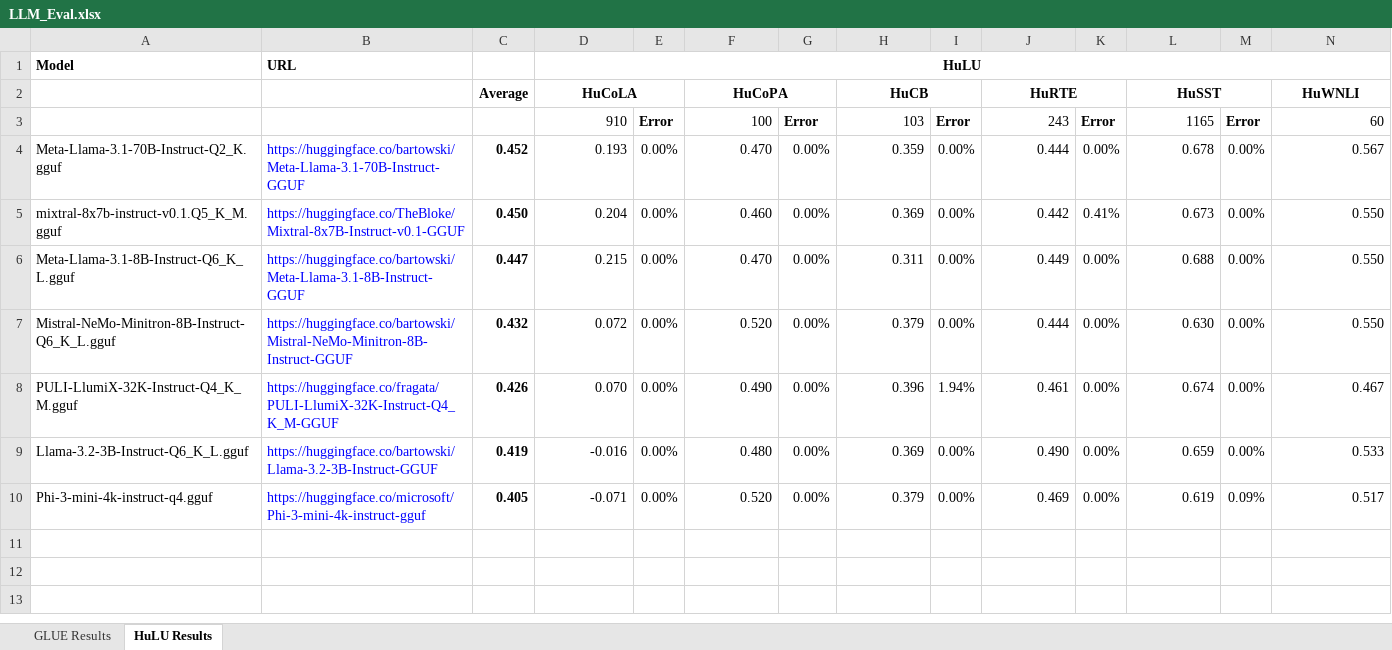
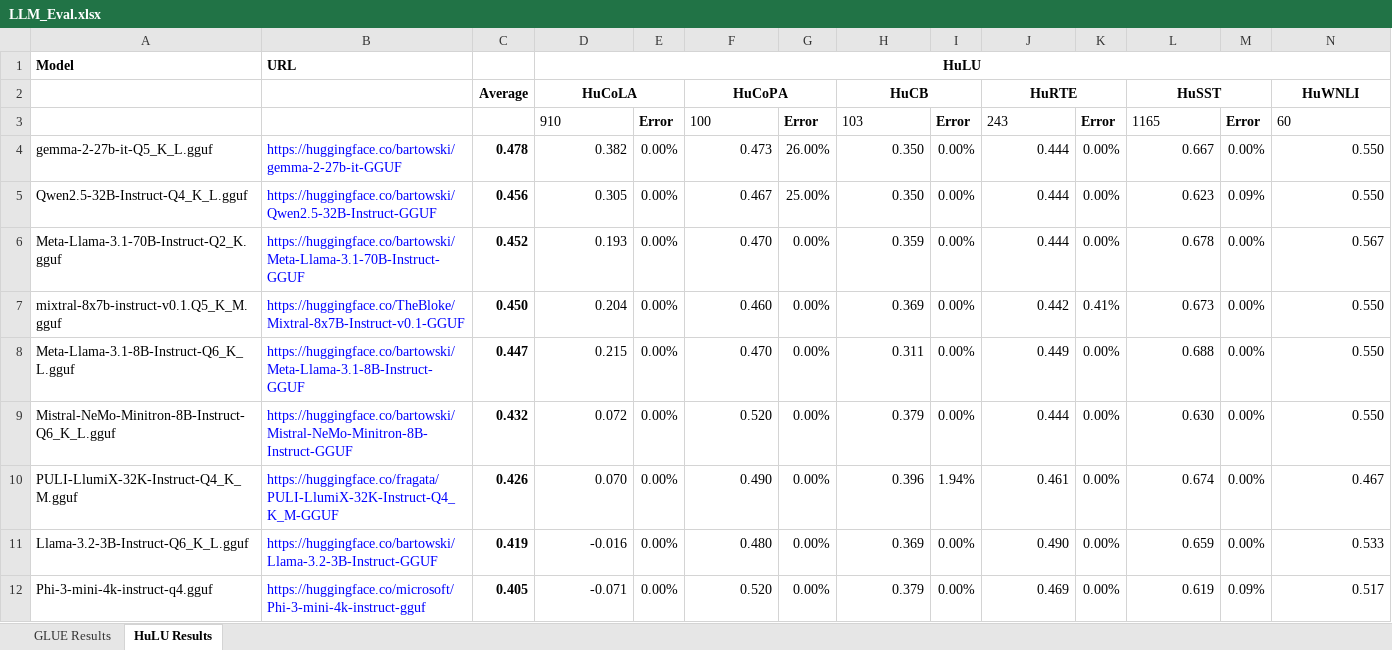
Before and after one commit to cyborgyn/ai_notebooks, an Excel workbook: LLM_Eval.xlsx, sheet HuLU Results, drawn as a sheet; only a part is shown; values as stored, in another font and other column widths than the file's, no borders; charts and pictures and conditional formats not drawn; rows hold the shown columns only; the diff names each change by its address in the sheet, - before the commit and + after, or states it on an @@ line.

Commit message:
Add eval results for gemma2+qwen2.5

```diff
--- a/LLM_Eval.xlsx (sheet HuLU Results)
+++ b/LLM_Eval.xlsx (sheet HuLU Results)
-D3 alignment: right
+D3 alignment: left
-F3 alignment: right
+F3 alignment: left
-H3 alignment: right
+H3 alignment: left
-J3 alignment: right
+J3 alignment: left
-L3 alignment: right
+L3 alignment: left
-N3 alignment: right
+N3 alignment: left
+row 4: gemma-2-27b-it-Q5_K_L.gguf | https://huggingface.co/bartowski/gemma-2-27b-it-GGUF | 0.478 | 0.382 | 0.00% | 0.473 | 26.00% | 0.350 | 0.00% | 0.444 | 0.00% | 0.667 | 0.00% | 0.550
+row 5: Qwen2.5-32B-Instruct-Q4_K_L.gguf | https://huggingface.co/bartowski/Qwen2.5-32B-Instruct-GGUF | 0.456 | 0.305 | 0.00% | 0.467 | 25.00% | 0.350 | 0.00% | 0.444 | 0.00% | 0.623 | 0.09% | 0.550
```
Also changed, not shown: sheet GLUE Results, formulas that keep their value, 3 other files.
